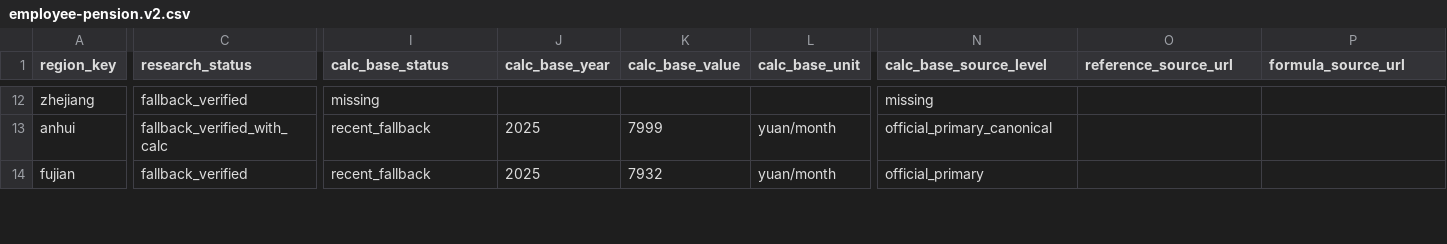
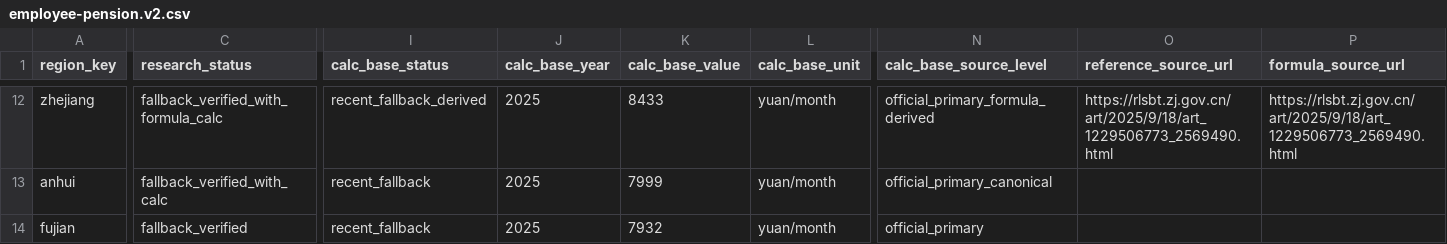
Before and after one commit to Jihai123/yanglao, a CSV file: data/region-policy/employee-pension.v2.csv, drawn as a sheet; only a part is shown, gaps mark what is left out; the diff covers the shown part only; the diff names each change by its address in the sheet, - before the commit and + after, or states it on an @@ line.

Commit message:
data: expand official pension calculation anchors

```diff
--- a/data/region-policy/employee-pension.v2.csv
+++ b/data/region-policy/employee-pension.v2.csv
-C12 (research_status): fallback_verified
+C12 (research_status): fallback_verified_with_formula_calc
-I12 (calc_base_status): missing
+I12 (calc_base_status): recent_fallback_derived
-J12 (calc_base_year): (empty)
+J12 (calc_base_year): 2025
-K12 (calc_base_value): (empty)
+K12 (calc_base_value): 8433
-L12 (calc_base_unit): (empty)
+L12 (calc_base_unit): yuan/month
-N12 (calc_base_source_level): missing
+N12 (calc_base_source_level): official_primary_formula_derived
-O12 (reference_source_url): (empty)
+O12 (reference_source_url): https://rlsbt.zj.gov.cn/art/2025/9/18/art_1229506773_2569490.html
-P12 (formula_source_url): (empty)
+P12 (formula_source_url): https://rlsbt.zj.gov.cn/art/2025/9/18/art_1229506773_2569490.html
```
Also changed, not shown: 80 edited cells elsewhere in this file.
